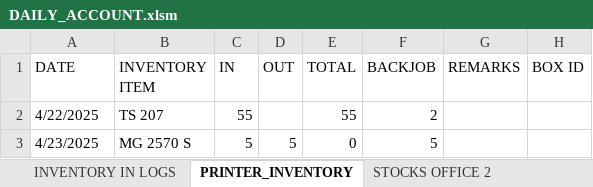
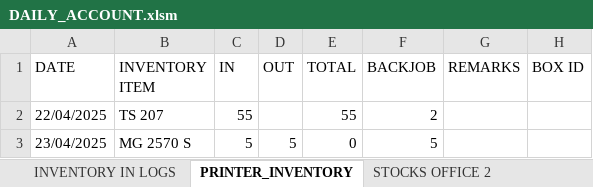
Before and after one commit to xxlllllllxx/real_enterprise, an Excel workbook: reports/DAILY_ACCOUNT.xlsm, sheet PRINTER_INVENTORY, drawn as a sheet; values as stored, in another font and other column widths than the file's, no borders; table styles not drawn; the diff names each change by its address in the sheet, - before the commit and + after, or states it on an @@ line.

```diff
--- a/reports/DAILY_ACCOUNT.xlsm (sheet PRINTER_INVENTORY)
+++ b/reports/DAILY_ACCOUNT.xlsm (sheet PRINTER_INVENTORY)
-A2 (DATE): 4/22/2025
+A2 (DATE): 22/04/2025
-A3 (DATE): 4/23/2025
+A3 (DATE): 23/04/2025
```
Also changed, not shown: sheet INVENTORY IN LOGS, other sheet tabs, formulas that keep their value, office 1/DAILY_INVENTORY_OFFICE_1.xlsm, office 1/DAILY_SALES_LALAMOVE.xlsm, 6 other files.
